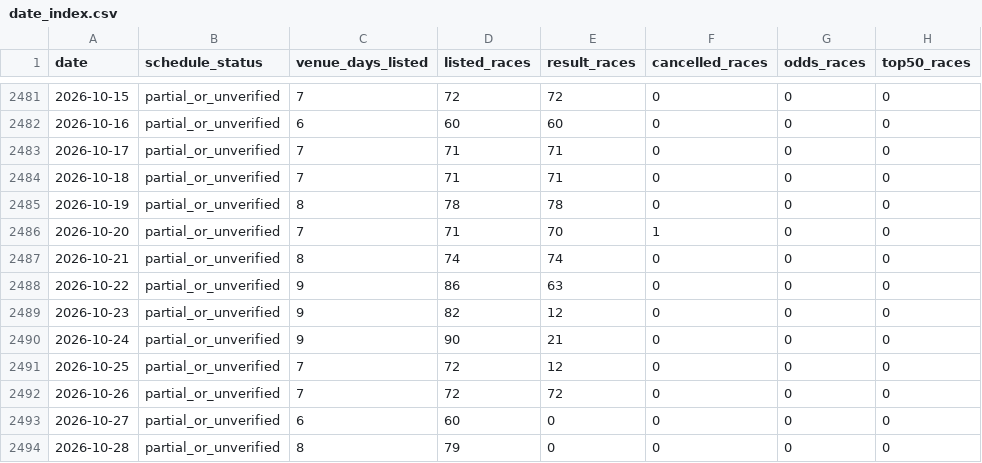
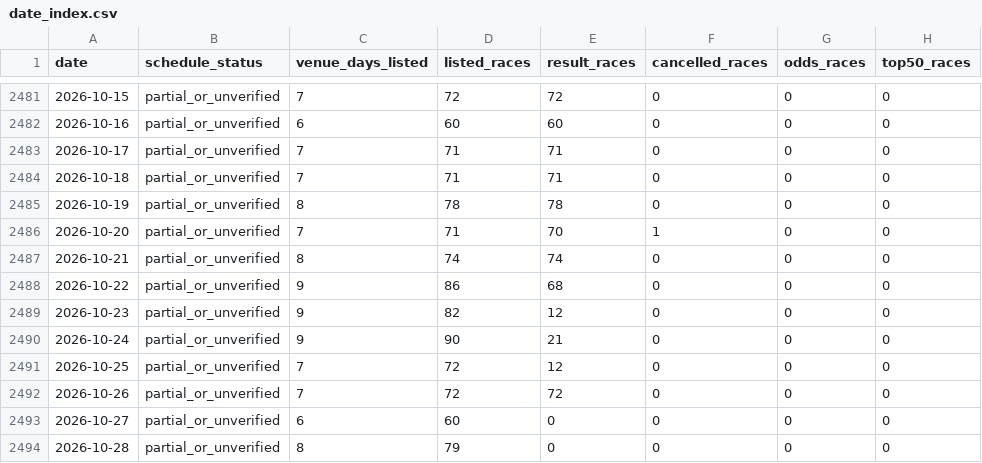
Before and after one commit to kobayashi-cyder/Keirin, a CSV file: data/date_index.csv, drawn as a sheet; only a part is shown, gaps mark what is left out; the diff names each change by its address in the sheet, - before the commit and + after, or states it on an @@ line.

```diff
--- a/data/date_index.csv
+++ b/data/date_index.csv
-E2488 (result_races): 63
+E2488 (result_races): 68
```
Also changed, not shown: data/pending_races.csv, 2 other files.
